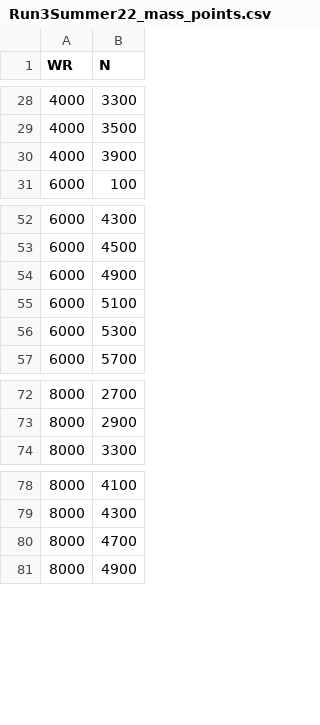
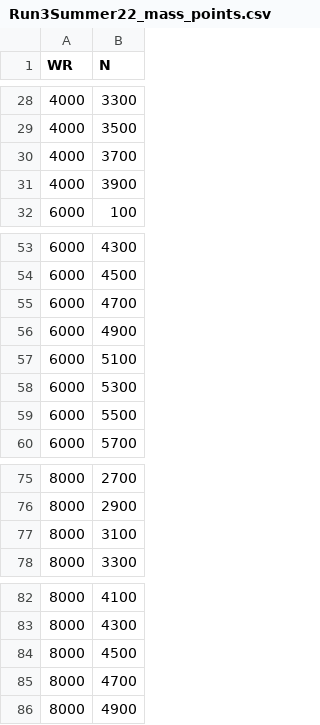
Before and after one commit to UMN-CMS/WrCoffea, a CSV file: data/signal_points/Run3Summer22_mass_points.csv, drawn as a sheet; only a part is shown, gaps mark what is left out; the diff names each change by its address in the sheet, - before the commit and + after, or states it on an @@ line.

```diff
--- a/data/signal_points/Run3Summer22_mass_points.csv
+++ b/data/signal_points/Run3Summer22_mass_points.csv
+row 30: 4000 | 3700
+row 55: 6000 | 4700
+row 59: 6000 | 5500
+row 77: 8000 | 3100
+row 84: 8000 | 4500
```
Also changed, not shown: 10 other files.
